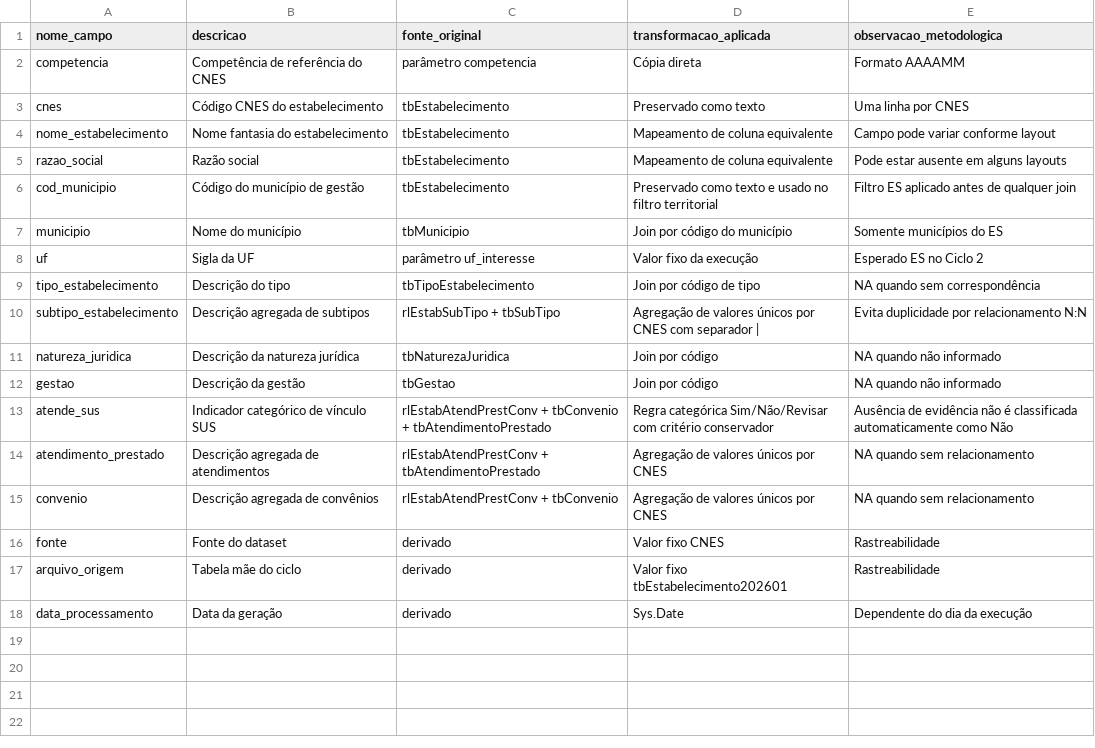
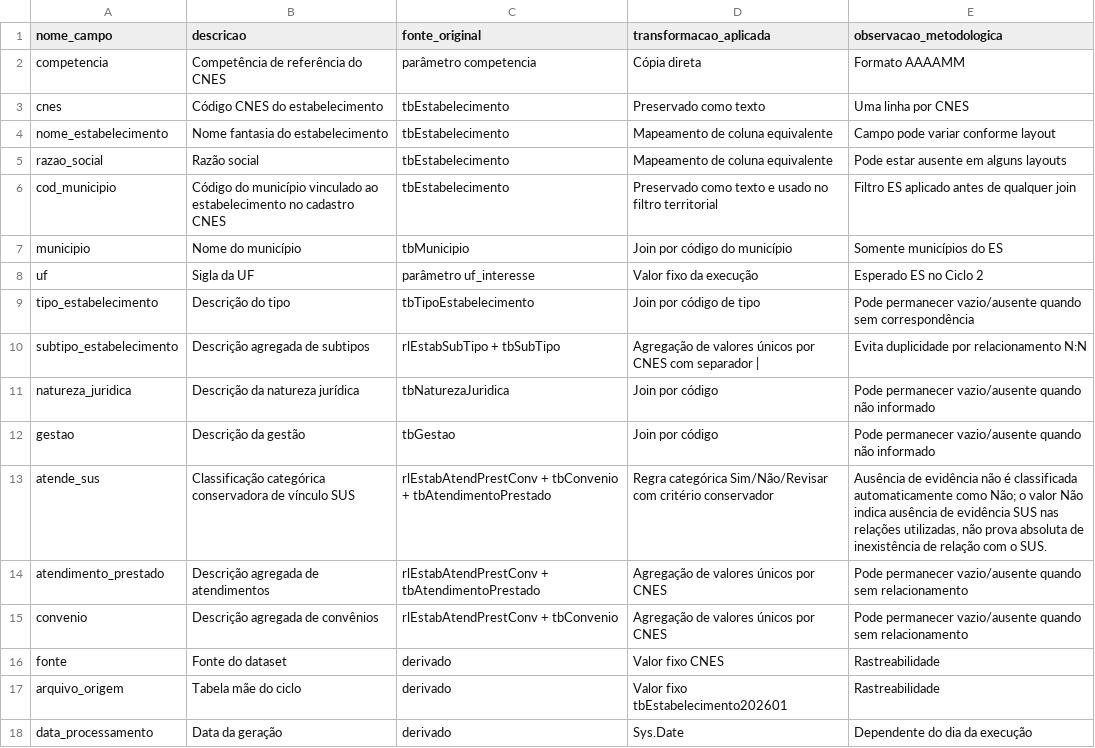
Before and after one commit to paulobmcosta-creator/Observatorio_SUS_ES, a CSV file: metadata/cnes/dicionario_estabelecimentos_cnes.csv, drawn as a sheet.

Commit message:
docs(cnes): ajustar redações de metadados de estabelecimentos

```diff
--- a/metadata/cnes/dicionario_estabelecimentos_cnes.csv
+++ b/metadata/cnes/dicionario_estabelecimentos_cnes.csv
@@ -5,12 +5,12 @@ nome_estabelecimento,Nome fantasia do estabelecimento,tbEstabelecimento,Mapeamen
 razao_social,Razão social,tbEstabelecimento,Mapeamento de coluna equivalente,Pode estar ausente em alguns layouts
-cod_municipio,Código do município de gestão,tbEstabelecimento,Preservado como texto e usado no filtro territorial,Filtro ES aplicado antes de qualquer join
+cod_municipio,Código do município vinculado ao estabelecimento no cadastro CNES,tbEstabelecimento,Preservado como texto e usado no filtro territorial,Filtro ES aplicado antes de qualquer join
 municipio,Nome do município,tbMunicipio,Join por código do município,Somente municípios do ES
 uf,Sigla da UF,parâmetro uf_interesse,Valor fixo da execução,Esperado ES no Ciclo 2
-tipo_estabelecimento,Descrição do tipo,tbTipoEstabelecimento,Join por código de tipo,NA quando sem correspondência
+tipo_estabelecimento,Descrição do tipo,tbTipoEstabelecimento,Join por código de tipo,Pode permanecer vazio/ausente quando sem correspondência
 subtipo_estabelecimento,Descrição agregada de subtipos,rlEstabSubTipo + tbSubTipo,Agregação de valores únicos por CNES com separador |,Evita duplicidade por relacionamento N:N
-natureza_juridica,Descrição da natureza jurídica,tbNaturezaJuridica,Join por código,NA quando não informado
-gestao,Descrição da gestão,tbGestao,Join por código,NA quando não informado
-atende_sus,Indicador categórico de vínculo SUS,rlEstabAtendPrestConv + tbConvenio + tbAtendimentoPrestado,Regra categórica Sim/Não/Revisar com critério conservador,Ausência de evidência não é classificada automaticamente como Não
-atendimento_prestado,Descrição agregada de atendimentos,rlEstabAtendPrestConv + tbAtendimentoPrestado,Agregação de valores únicos por CNES,NA quando sem relacionamento
-convenio,Descrição agregada de convênios,rlEstabAtendPrestConv + tbConvenio,Agregação de valores únicos por CNES,NA quando sem relacionamento
+natureza_juridica,Descrição da natureza jurídica,tbNaturezaJuridica,Join por código,Pode permanecer vazio/ausente quando não informado
+gestao,Descrição da gestão,tbGestao,Join por código,Pode permanecer vazio/ausente quando não informado
+atende_sus,Classificação categórica conservadora de vínculo SUS,rlEstabAtendPrestConv + tbConvenio + tbAtendimentoPrestado,Regra categórica Sim/Não/Revisar com critério conservador,"Ausência de evidência não é classificada automaticamente como Não; o valor Não indica ausência de evidência SUS nas relações utilizadas, não prova absoluta de inexistência de relação com o SUS."
+atendimento_prestado,Descrição agregada de atendimentos,rlEstabAtendPrestConv + tbAtendimentoPrestado,Agregação de valores únicos por CNES,Pode permanecer vazio/ausente quando sem relacionamento
+convenio,Descrição agregada de convênios,rlEstabAtendPrestConv + tbConvenio,Agregação de valores únicos por CNES,Pode permanecer vazio/ausente quando sem relacionamento
 fonte,Fonte do dataset,derivado,Valor fixo CNES,Rastreabilidade
```
Also changed, not shown: metadata/cnes/schema_estabelecimentos_cnes.csv, 3 other files.
